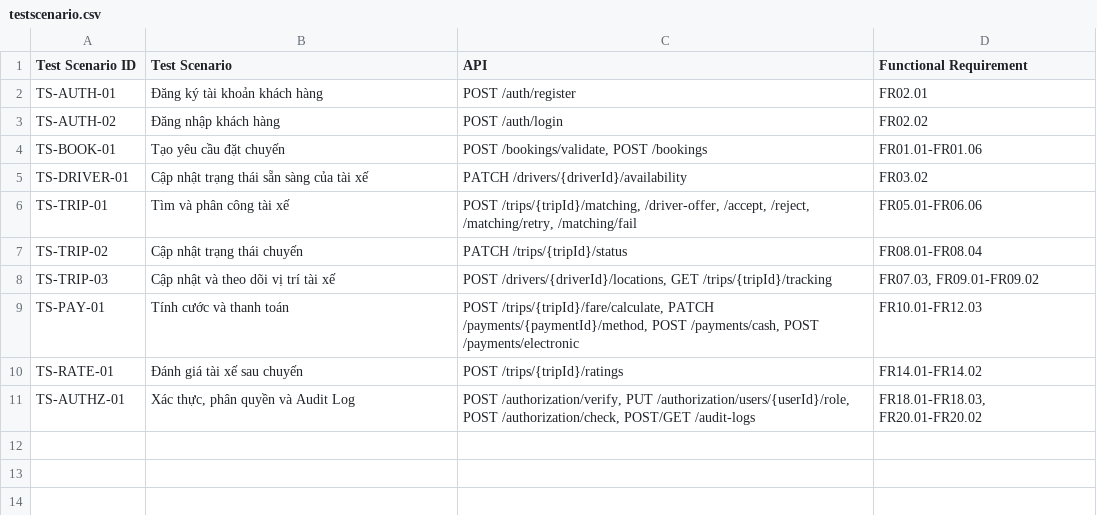
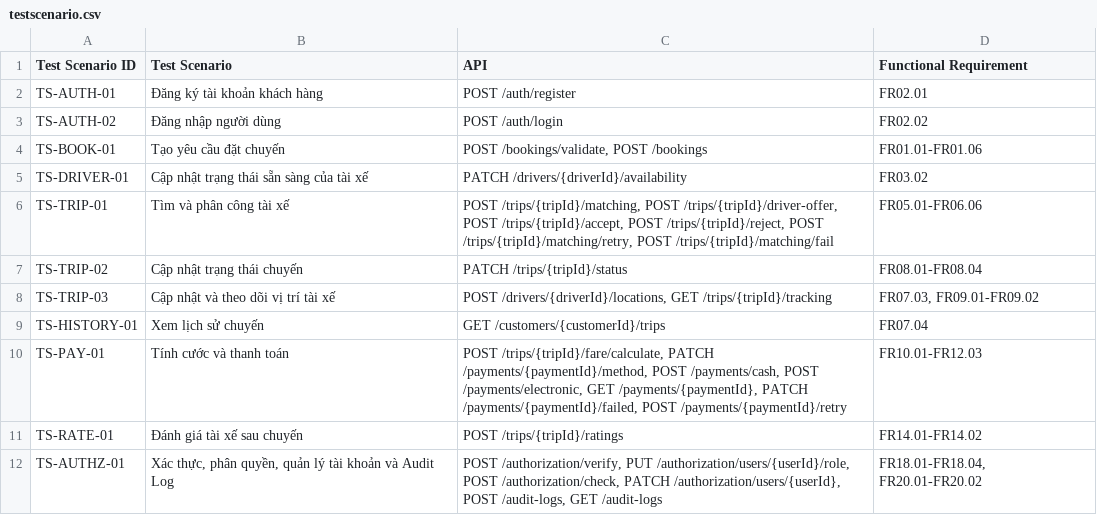
Before and after one commit to TrinhLoi05/23648141_TrinhDangLoi_Cabsystem, a CSV file: testscenario.csv, drawn as a sheet.

Commit message:
Update testscenario.csv

```diff
--- a/testscenario.csv
+++ b/testscenario.csv
@@ -2,10 +2,11 @@
 "TS-AUTH-01","Đăng ký tài khoản khách hàng","POST /auth/register","FR02.01"
-"TS-AUTH-02","Đăng nhập khách hàng","POST /auth/login","FR02.02"
+"TS-AUTH-02","Đăng nhập người dùng","POST /auth/login","FR02.02"
 "TS-BOOK-01","Tạo yêu cầu đặt chuyến","POST /bookings/validate, POST /bookings","FR01.01-FR01.06"
 "TS-DRIVER-01","Cập nhật trạng thái sẵn sàng của tài xế","PATCH /drivers/{driverId}/availability","FR03.02"
-"TS-TRIP-01","Tìm và phân công tài xế","POST /trips/{tripId}/matching, /driver-offer, /accept, /reject, /matching/retry, /matching/fail","FR05.01-FR06.06"
+"TS-TRIP-01","Tìm và phân công tài xế","POST /trips/{tripId}/matching, POST /trips/{tripId}/driver-offer, POST /trips/{tripId}/accept, POST /trips/{tripId}/reject, POST /trips/{tripId}/matching/retry, POST /trips/{tripId}/matching/fail","FR05.01-FR06.06"
 "TS-TRIP-02","Cập nhật trạng thái chuyến","PATCH /trips/{tripId}/status","FR08.01-FR08.04"
 "TS-TRIP-03","Cập nhật và theo dõi vị trí tài xế","POST /drivers/{driverId}/locations, GET /trips/{tripId}/tracking","FR07.03, FR09.01-FR09.02"
-"TS-PAY-01","Tính cước và thanh toán","POST /trips/{tripId}/fare/calculate, PATCH /payments/{paymentId}/method, POST /payments/cash, POST /payments/electronic","FR10.01-FR12.03"
+"TS-HISTORY-01","Xem lịch sử chuyến","GET /customers/{customerId}/trips","FR07.04"
+"TS-PAY-01","Tính cước và thanh toán","POST /trips/{tripId}/fare/calculate, PATCH /payments/{paymentId}/method, POST /payments/cash, POST /payments/electronic, GET /payments/{paymentId}, PATCH /payments/{paymentId}/failed, POST /payments/{paymentId}/retry","FR10.01-FR12.03"
 "TS-RATE-01","Đánh giá tài xế sau chuyến","POST /trips/{tripId}/ratings","FR14.01-FR14.02"
-"TS-AUTHZ-01","Xác thực, phân quyền và Audit Log","POST /authorization/verify, PUT /authorization/users/{userId}/role, POST /authorization/check, POST/GET /audit-logs","FR18.01-FR18.03, FR20.01-FR20.02"
+"TS-AUTHZ-01","Xác thực, phân quyền, quản lý tài khoản và Audit Log","POST /authorization/verify, PUT /authorization/users/{userId}/role, POST /authorization/check, PATCH /authorization/users/{userId}, POST /audit-logs, GET /audit-logs","FR18.01-FR18.04, FR20.01-FR20.02"
```
